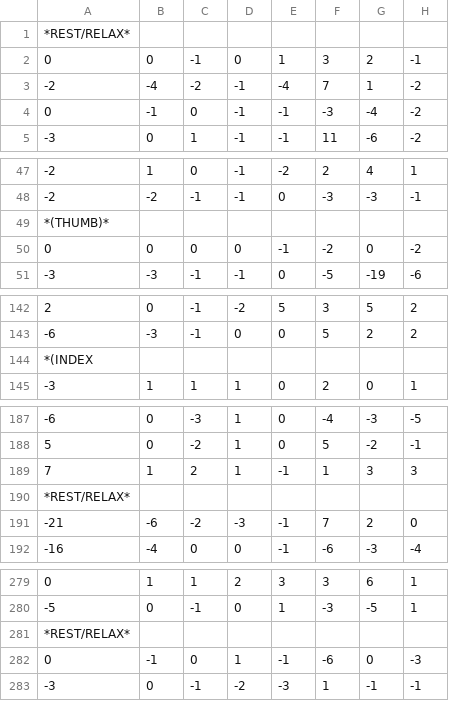
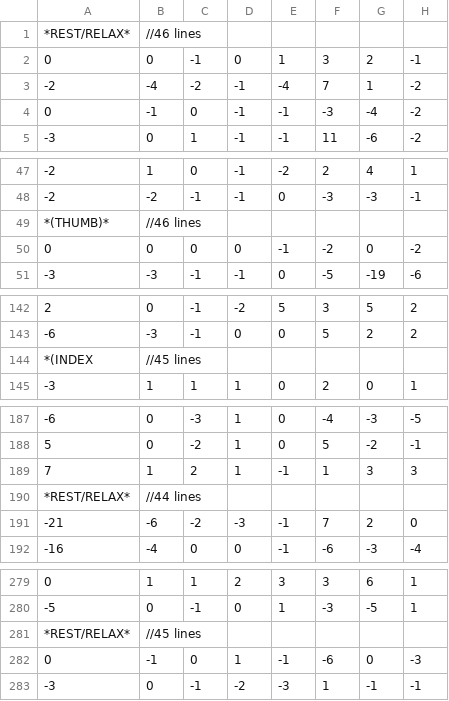
Before and after one commit to corysmart/Terminator-Arm-V2, a CSV file: Reference.csv, drawn as a sheet; only a part is shown, gaps mark what is left out; the diff covers the shown part only.

Commit message:
Update Reference.csv
Uneven amount of data for gestures

```diff
--- a/Reference.csv
+++ b/Reference.csv
@@ -1,2 +1,2 @@
-*REST/RELAX*,
+*REST/RELAX*,       //46 lines
 0,0,-1,0,1,3,2,-1
@@ -48,3 +48,3 @@
 -2,-2,-1,-1,0,-3,-3,-1
-*(THUMB)*,
+*(THUMB)*,              //46 lines
 0,0,0,0,-1,-2,0,-2
@@ -143,3 +143,3 @@
 -6,-3,-1,0,0,5,2,2
-*(INDEX,
+*(INDEX,            //45 lines
 -3,1,1,1,0,2,0,1
@@ -189,3 +189,3 @@
 7,1,2,1,-1,1,3,3
-*REST/RELAX*,
+*REST/RELAX*,         //44 lines
 -21,-6,-2,-3,-1,7,2,0
@@ -280,3 +280,3 @@
 -5,0,-1,0,1,-3,-5,1
-*REST/RELAX*,
+*REST/RELAX*,         //45 lines
 0,-1,0,1,-1,-6,0,-3
```
Also changed, not shown: 5 edited cells elsewhere in this file.
